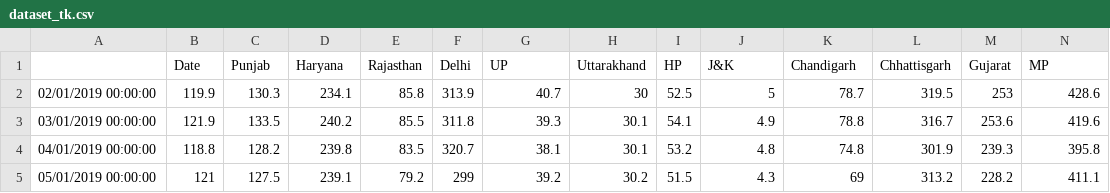
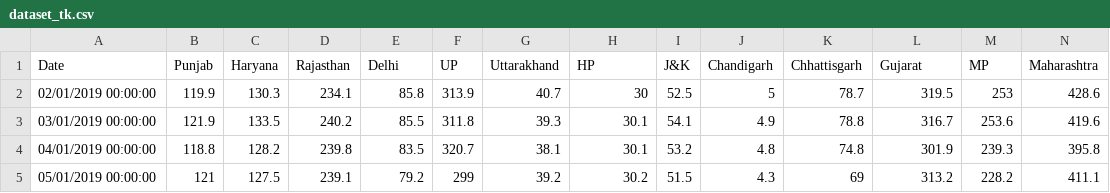
Before and after one commit to Evomel/innopolis, a CSV file: dataset_tk.csv, drawn as a sheet; only a part is shown; removed rows and columns are numbered as before the commit, all else as after; rows hold the shown columns only; the diff names each change by its address in the sheet, - before the commit and + after, or states it on an @@ line.

Commit message:
Update dataset_tk.csv

```diff
--- a/dataset_tk.csv
+++ b/dataset_tk.csv
-row 1:  | Date | Punjab | Haryana | Rajasthan | Delhi | UP | Uttarakhand | HP | J&K | Chandigarh | Chhattisgarh | Gujarat | MP
+row 1: Date | Punjab | Haryana | Rajasthan | Delhi | UP | Uttarakhand | HP | J&K | Chandigarh | Chhattisgarh | Gujarat | MP | Maharashtra
```
